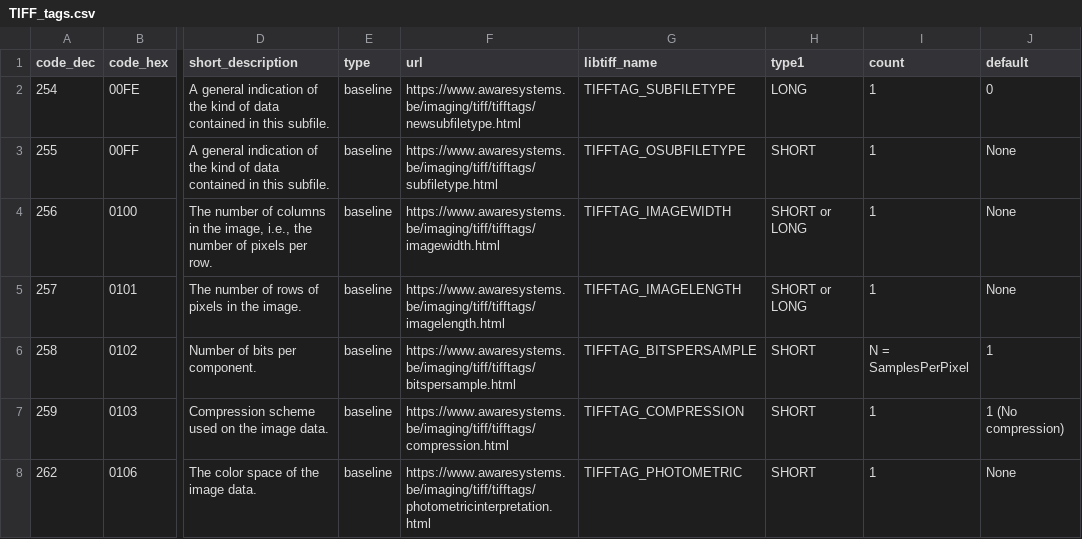
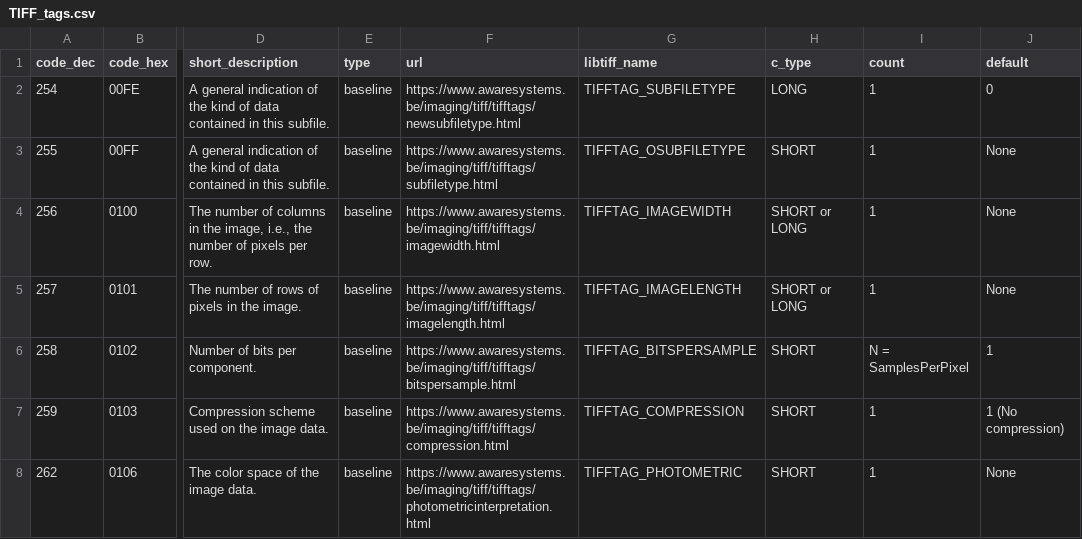
Before and after one commit to cran/ijtiff, a CSV file: inst/extdata/TIFF_tags.csv, drawn as a sheet; only a part is shown, gaps mark what is left out; the diff names each change by its address in the sheet, - before the commit and + after, or states it on an @@ line.

```diff
--- a/inst/extdata/TIFF_tags.csv
+++ b/inst/extdata/TIFF_tags.csv
-H1: type1
+H1: c_type
```
Also changed, not shown: 18 other files.
